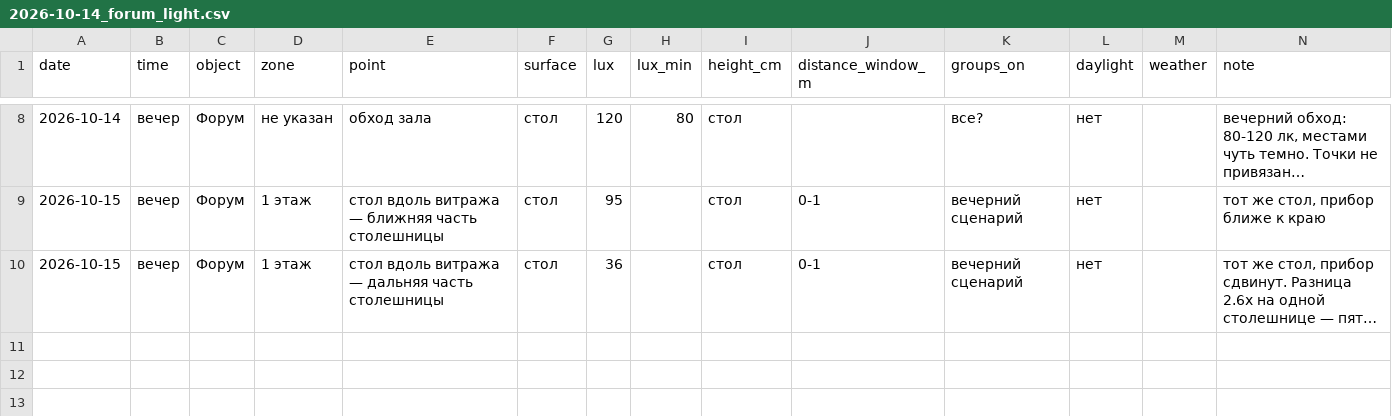
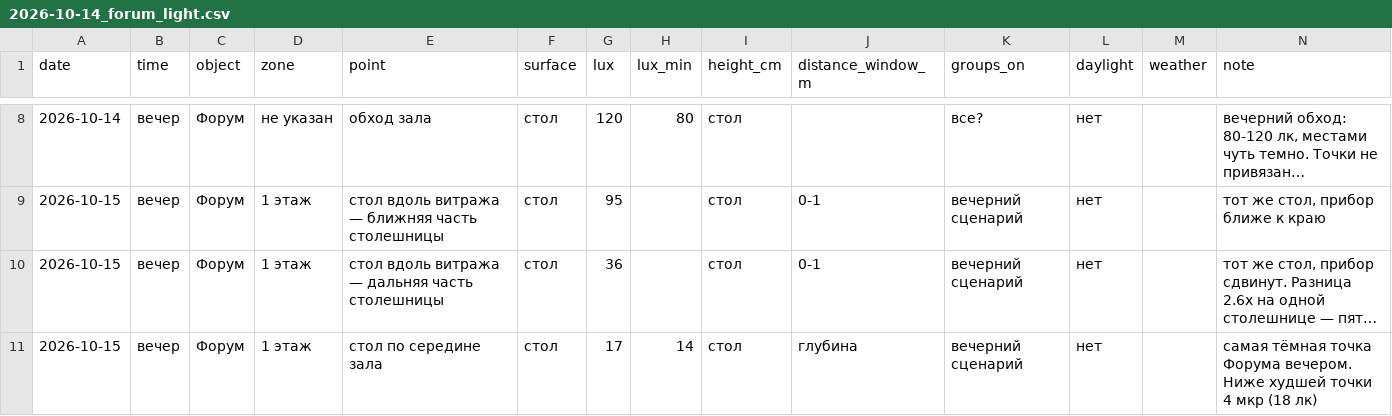
Before and after one commit to Asanov17-art/My-project, a CSV file: chechil-sensory-os/measurements/2026-10-14_forum_light.csv, drawn as a sheet; only a part is shown, gaps mark what is left out; long unchanged cells end in …; the diff names each change by its address in the sheet, - before the commit and + after, or states it on an @@ line.

```diff
--- a/chechil-sensory-os/measurements/2026-10-14_forum_light.csv
+++ b/chechil-sensory-os/measurements/2026-10-14_forum_light.csv
+row 11: 2026-10-15 | вечер | Форум | 1 этаж | стол по середине зала | стол | 17 | 14 | стол | глубина | вечерний сценарий | нет |  | самая тёмная точка Форума вечером. Ниже худшей точки 4 мкр (18 лк)
```
Also changed, not shown: 1 other file.
